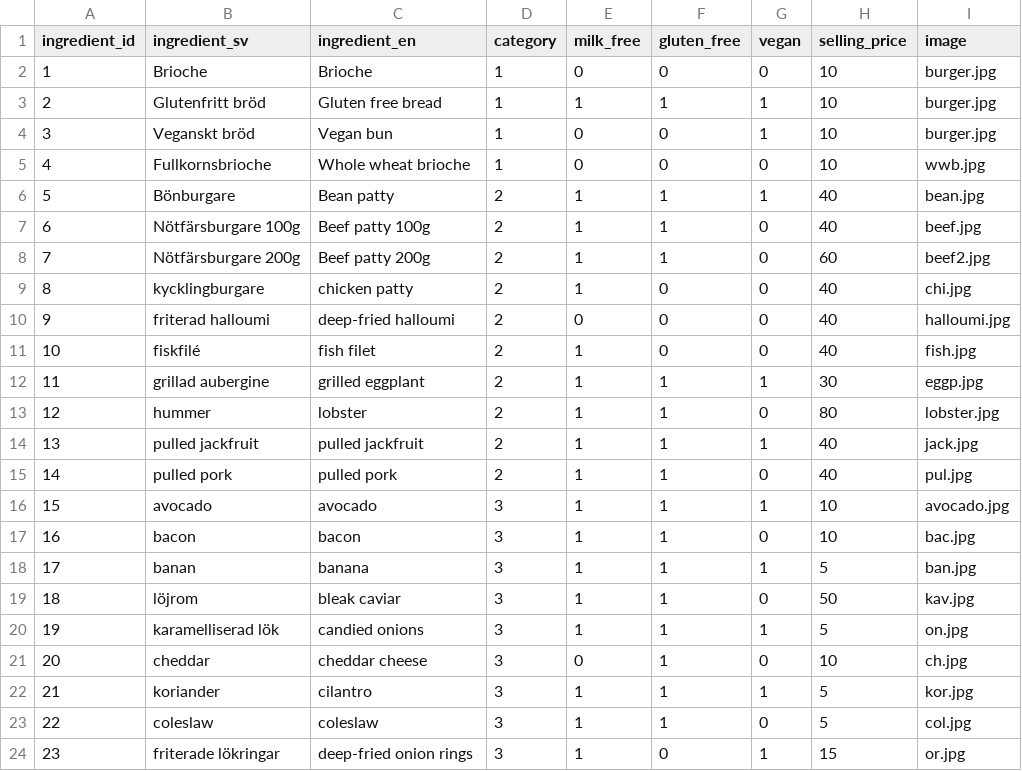
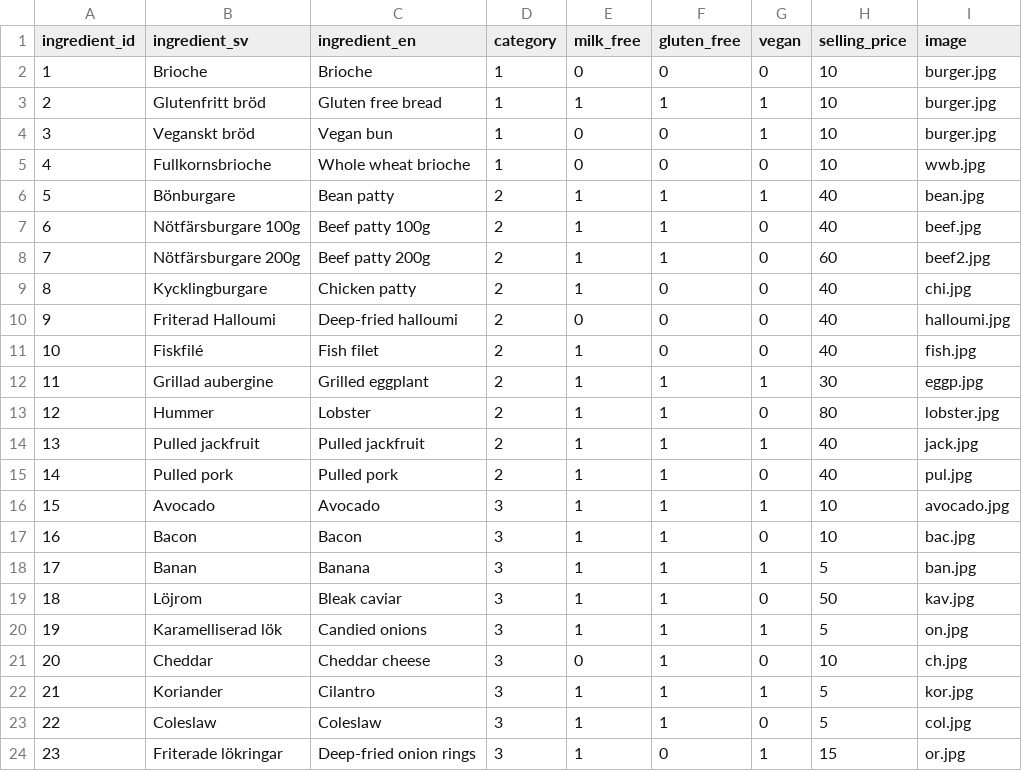
Before and after one commit to olilonq/burger-skeleton, a CSV file: data/ingredients.csv, drawn as a sheet; only a part is shown; the diff covers the shown part only.

```diff
--- a/data/ingredients.csv
+++ b/data/ingredients.csv
@@ -8,17 +8,17 @@ ingredient_id,ingredient_sv,ingredient_en,category,milk_free,gluten_free,vegan,s
 7,Nötfärsburgare 200g,Beef patty 200g,2,1,1,0,60,beef2.jpg
-8,kycklingburgare,chicken patty,2,1,0,0,40,chi.jpg
-9,friterad halloumi,deep-fried halloumi,2,0,0,0,40,halloumi.jpg
-10,fiskfilé,fish filet,2,1,0,0,40,fish.jpg
-11,grillad aubergine,grilled eggplant,2,1,1,1,30,eggp.jpg
-12,hummer,lobster,2,1,1,0,80,lobster.jpg
-13,pulled jackfruit,pulled jackfruit,2,1,1,1,40,jack.jpg
-14,pulled pork,pulled pork,2,1,1,0,40,pul.jpg
-15,avocado,avocado,3,1,1,1,10,avocado.jpg
-16,bacon,bacon,3,1,1,0,10,bac.jpg
-17,banan,banana,3,1,1,1,5,ban.jpg
-18,löjrom,bleak caviar,3,1,1,0,50,kav.jpg
-19,karamelliserad lök,candied onions,3,1,1,1,5,on.jpg
-20,cheddar,cheddar cheese,3,0,1,0,10,ch.jpg
-21,koriander,cilantro,3,1,1,1,5,kor.jpg
-22,coleslaw,coleslaw,3,1,1,0,5,col.jpg
-23,friterade lökringar,deep-fried onion rings,3,1,0,1,15,or.jpg
+8,Kycklingburgare,Chicken patty,2,1,0,0,40,chi.jpg
+9,Friterad Halloumi,Deep-fried halloumi,2,0,0,0,40,halloumi.jpg
+10,Fiskfilé,Fish filet,2,1,0,0,40,fish.jpg
+11,Grillad aubergine,Grilled eggplant,2,1,1,1,30,eggp.jpg
+12,Hummer,Lobster,2,1,1,0,80,lobster.jpg
+13,Pulled jackfruit,Pulled jackfruit,2,1,1,1,40,jack.jpg
+14,Pulled pork,Pulled pork,2,1,1,0,40,pul.jpg
+15,Avocado,Avocado,3,1,1,1,10,avocado.jpg
+16,Bacon,Bacon,3,1,1,0,10,bac.jpg
+17,Banan,Banana,3,1,1,1,5,ban.jpg
+18,Löjrom,Bleak caviar,3,1,1,0,50,kav.jpg
+19,Karamelliserad lök,Candied onions,3,1,1,1,5,on.jpg
+20,Cheddar,Cheddar cheese,3,0,1,0,10,ch.jpg
+21,Koriander,Cilantro,3,1,1,1,5,kor.jpg
+22,Coleslaw,Coleslaw,3,1,1,0,5,col.jpg
+23,Friterade lökringar,Deep-fried onion rings,3,1,0,1,15,or.jpg
```
Also changed, not shown: 76 edited cells elsewhere in this file, 2 other files.
